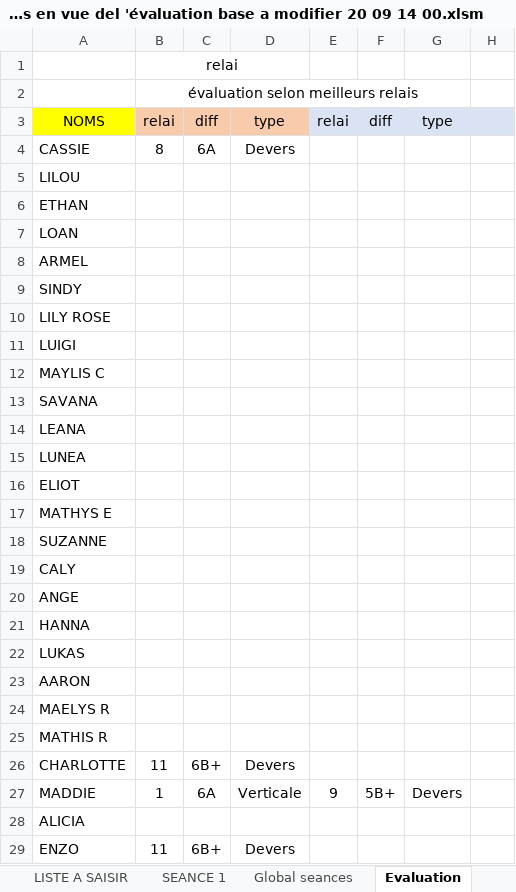
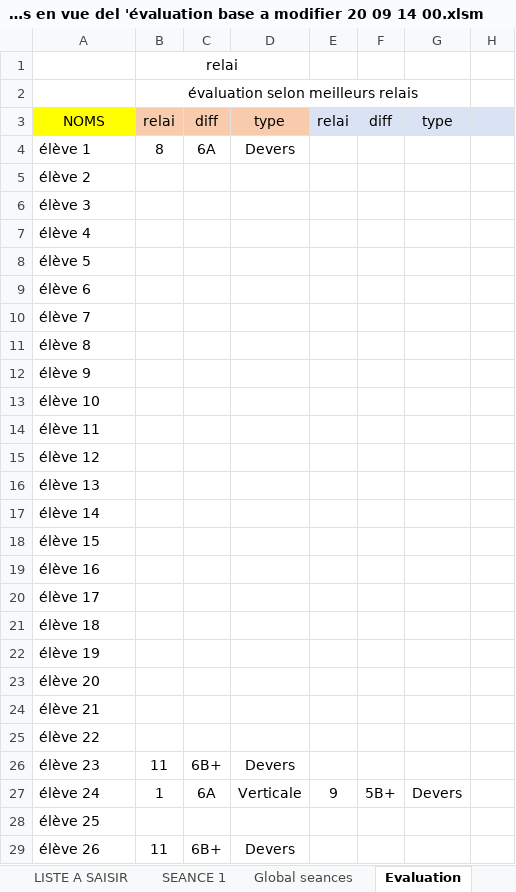
Before and after one commit to ThierryArmant/suivi_escalade, an Excel workbook: gestion des voies en vue del 'évaluation base a modifier 20 09 14 00.xlsm, sheet Evaluation, drawn as a sheet; only a part is shown; values as stored, in another font and other column widths than the file's, no borders; conditional formats not drawn; the diff covers the shown part only; the diff names each change by its address in the sheet, - before the commit and + after, or states it on an @@ line.

```diff
--- a/gestion des voies en vue del 'évaluation base a modifier 20 09 14 00.xlsm (sheet Evaluation)
+++ b/gestion des voies en vue del 'évaluation base a modifier 20 09 14 00.xlsm (sheet Evaluation)
-A4: CASSIE
+A4: élève 1
-A5: LILOU
+A5: élève 2
-A6: ETHAN
+A6: élève 3
-A7: LOAN
+A7: élève 4
-A8: ARMEL
+A8: élève 5
-A9: SINDY
+A9: élève 6
-A10: LILY ROSE
+A10: élève 7
-A11: LUIGI
+A11: élève 8
-A12: MAYLIS C
+A12: élève 9
-A13: SAVANA
+A13: élève 10
-A14: LEANA
+A14: élève 11
-A15: LUNEA
+A15: élève 12
-A16: ELIOT
+A16: élève 13
-A17: MATHYS E
+A17: élève 14
-A18: SUZANNE
+A18: élève 15
-A19: CALY
+A19: élève 16
-A20: ANGE
+A20: élève 17
-A21: HANNA
+A21: élève 18
-A22: LUKAS
+A22: élève 19
-A23: AARON
+A23: élève 20
-A24: MAELYS R
+A24: élève 21
-A25: MATHIS R
+A25: élève 22
-A26: CHARLOTTE
+A26: élève 23
-A27: MADDIE
+A27: élève 24
-A28: ALICIA
+A28: élève 25
-A29: ENZO
+A29: élève 26
```
Also changed, not shown: 5 edited cells elsewhere in this sheet, sheet LISTE A SAISIR, sheet SEANCE 1, sheet Global seances.
